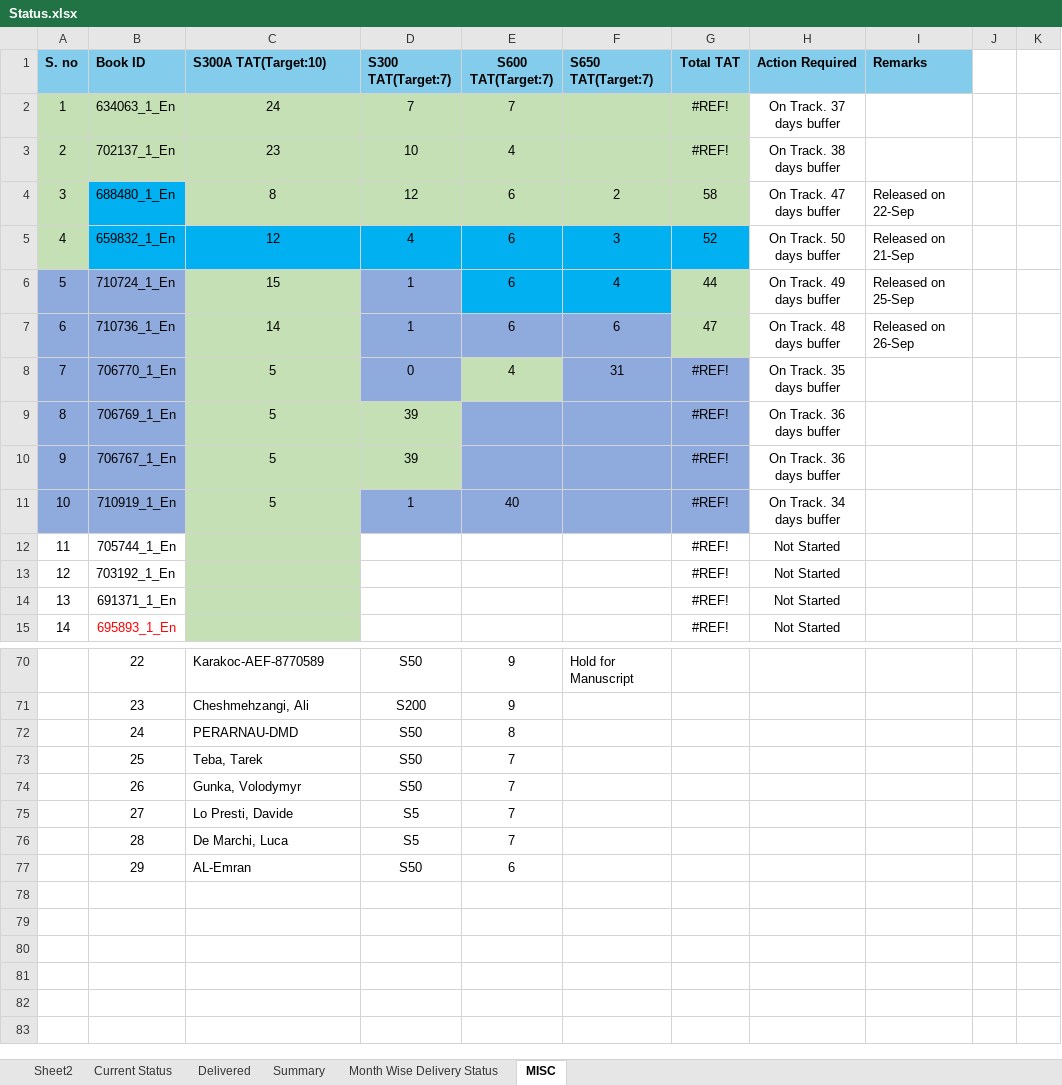
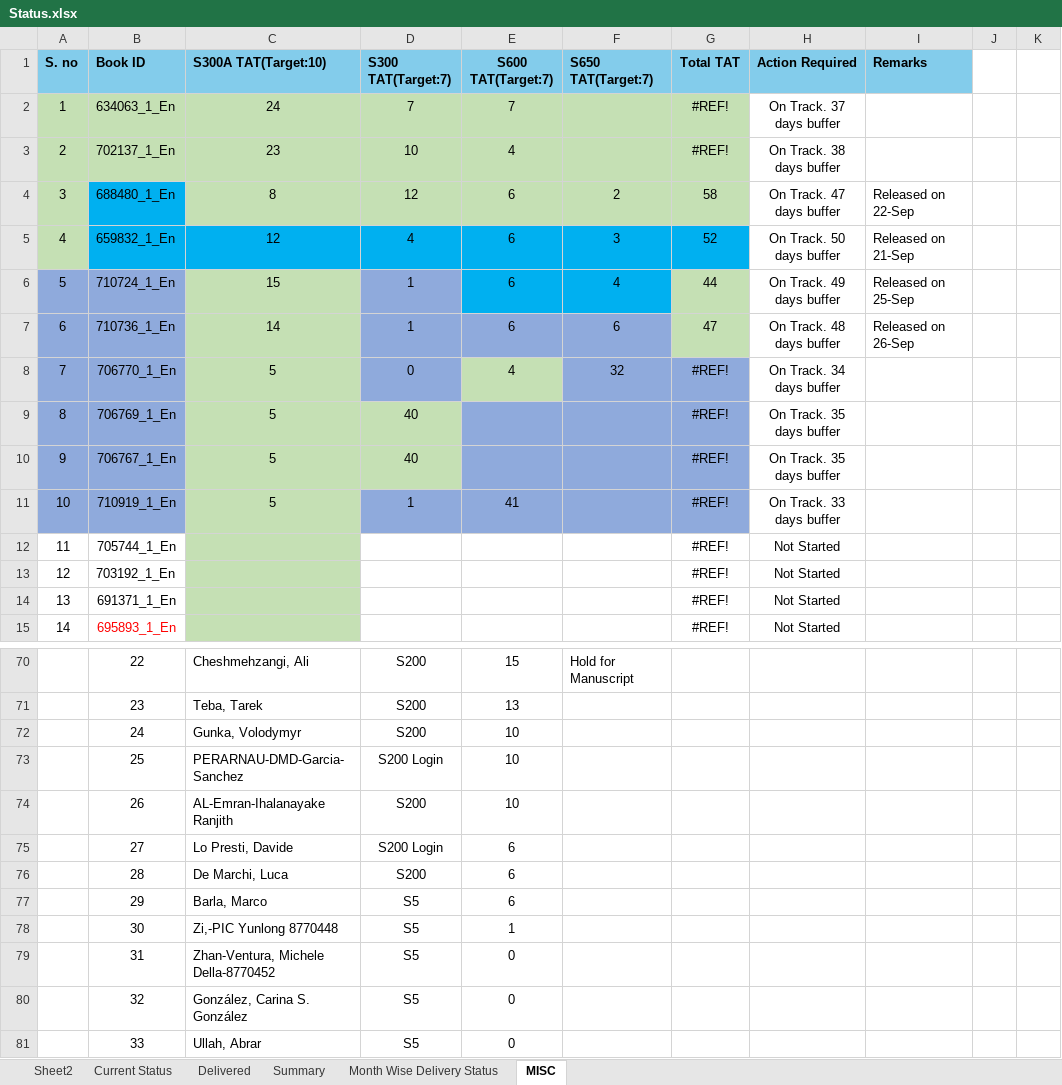
Before and after one commit to Gullu-puda/sn-dashboard, an Excel workbook: Status.xlsx, sheet MISC, drawn as a sheet; only a part is shown, gaps mark what is left out; values as stored, in another font and other column widths than the file's, no borders; conditional formats not drawn; the diff covers the shown part only; the diff names each change by its address in the sheet, - before the commit and + after, or states it on an @@ line.

```diff
--- a/Status.xlsx (sheet MISC)
+++ b/Status.xlsx (sheet MISC)
-F8 (S650 TAT(Target:7)): 31
+F8 (S650 TAT(Target:7)): 32
-H8 (Action Required): On Track. 35 days buffer
+H8 (Action Required): On Track. 34 days buffer
-D9:D10 (S300 TAT(Target:7)): 39
+D9:D10 (S300 TAT(Target:7)): 40
-H9:H10 (Action Required): On Track. 36 days buffer
+H9:H10 (Action Required): On Track. 35 days buffer
-E11 (S600 TAT(Target:7)): 40
+E11 (S600 TAT(Target:7)): 41
-H11 (Action Required): On Track. 34 days buffer
+H11 (Action Required): On Track. 33 days buffer
-C70 (S300A TAT(Target:10)): Karakoc-AEF-8770589
+C70 (S300A TAT(Target:10)): Cheshmehzangi, Ali
-D70 (S300 TAT(Target:7)): S50
+D70 (S300 TAT(Target:7)): S200
-E70 (S600 TAT(Target:7)): 9
+E70 (S600 TAT(Target:7)): 15
-C71 (S300A TAT(Target:10)): Cheshmehzangi, Ali
+C71 (S300A TAT(Target:10)): Teba, Tarek
-E71 (S600 TAT(Target:7)): 9
+E71 (S600 TAT(Target:7)): 13
-C72 (S300A TAT(Target:10)): PERARNAU-DMD
+C72 (S300A TAT(Target:10)): Gunka, Volodymyr
-D72 (S300 TAT(Target:7)): S50
+D72 (S300 TAT(Target:7)): S200
-E72 (S600 TAT(Target:7)): 8
+E72 (S600 TAT(Target:7)): 10
-C73 (S300A TAT(Target:10)): Teba, Tarek
+C73 (S300A TAT(Target:10)): PERARNAU-DMD-Garcia-Sanchez
-D73 (S300 TAT(Target:7)): S50
+D73 (S300 TAT(Target:7)): S200 Login
-E73:E74 (S600 TAT(Target:7)): 7
+E73:E74 (S600 TAT(Target:7)): 10
-C74 (S300A TAT(Target:10)): Gunka, Volodymyr
+C74 (S300A TAT(Target:10)): AL-Emran-Ihalanayake Ranjith
-D74 (S300 TAT(Target:7)): S50
+D74 (S300 TAT(Target:7)): S200
-D75 (S300 TAT(Target:7)): S5
+D75 (S300 TAT(Target:7)): S200 Login
-E75:E76 (S600 TAT(Target:7)): 7
+E75:E76 (S600 TAT(Target:7)): 6
-D76 (S300 TAT(Target:7)): S5
+D76 (S300 TAT(Target:7)): S200
-C77 (S300A TAT(Target:10)): AL-Emran
+C77 (S300A TAT(Target:10)): Barla, Marco
-D77 (S300 TAT(Target:7)): S50
+D77 (S300 TAT(Target:7)): S5
+row 78:  | 30 | Zi,-PIC Yunlong 8770448 | S5 | 1
+row 79:  | 31 | Zhan-Ventura, Michele Della-8770452 | S5 | 0
+row 80:  | 32 | González, Carina S. González | S5 | 0
+row 81:  | 33 | Ullah, Abrar | S5 | 0
```
Also changed, not shown: 71 edited cells and cell formats elsewhere in this sheet, sheet Current Status, sheet Delivered, sheet Summary, sheet Sheet2, sheet Month Wise Delivery Status, formulas that keep their value, hidden cells.
